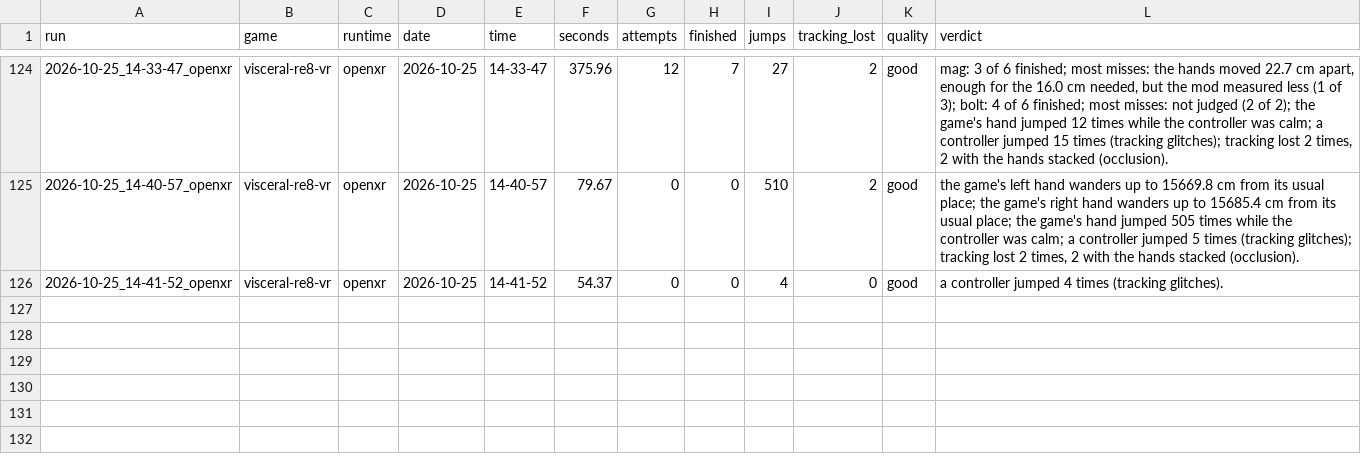
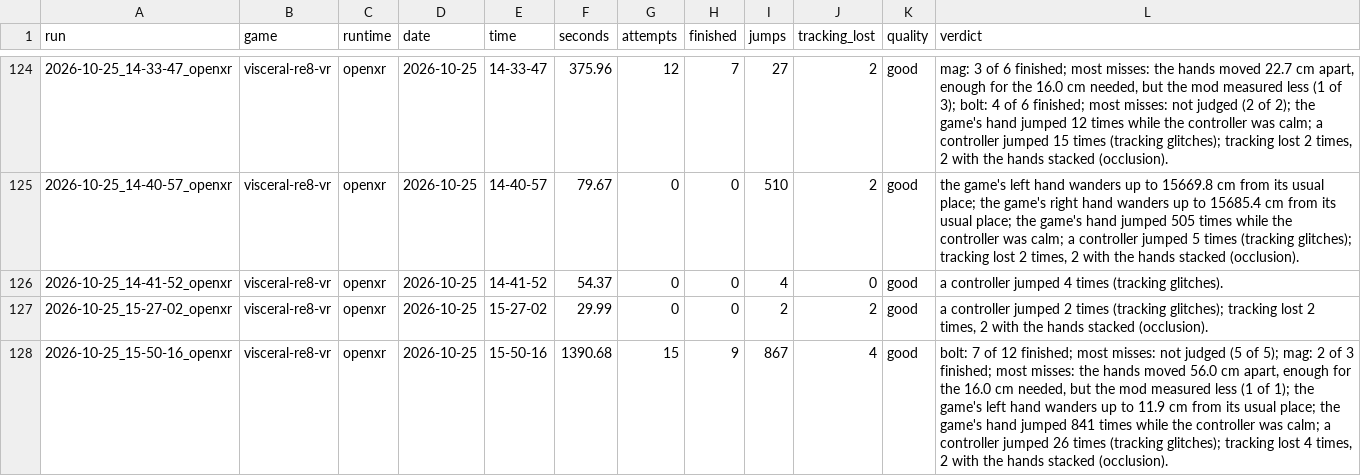
Before and after one commit to TefMeister/BeG0nE, a CSV file: ghost-hand/data/INDEX.csv, drawn as a sheet; only a part is shown, gaps mark what is left out; the diff names each change by its address in the sheet, - before the commit and + after, or states it on an @@ line.

```diff
--- a/ghost-hand/data/INDEX.csv
+++ b/ghost-hand/data/INDEX.csv
+row 127: 2026-10-25_15-27-02_openxr | visceral-re8-vr | openxr | 2026-10-25 | 15-27-02 | 29.99 | 0 | 0 | 2 | 2 | good | a controller jumped 2 times (tracking glitches); tracking lost 2 times, 2 with the hands stacked (occlusion).
+row 128: 2026-10-25_15-50-16_openxr | visceral-re8-vr | openxr | 2026-10-25 | 15-50-16 | 1390.68 | 15 | 9 | 867 | 4 | good | bolt: 7 of 12 finished; most misses: not judged (5 of 5); mag: 2 of 3 finished; most misses: the hands moved 56.0 cm apart, enough for the 16.0 cm needed, but the mod measured less (1 of 1); the game's left hand wanders up to 11.9 cm from its usual place; the game's hand jumped 841 times while the controller was calm; a controller jumped 26 times (tracking glitches); tracking lost 4 times, 2 with the hands stacked (occlusion).
```
Also changed, not shown: 4 other files.
